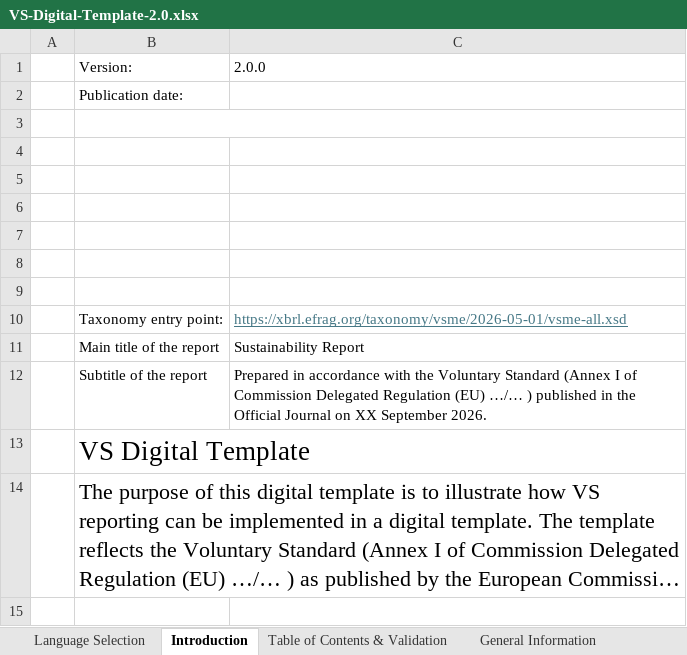
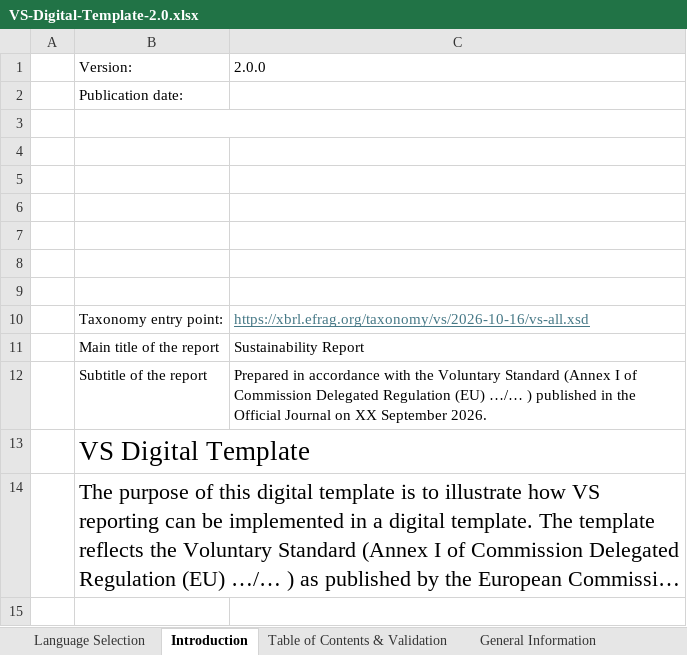
Before and after one commit to EFRAG-EU/Digital-Template-Data-Migration-Tool, an Excel workbook: src/migration_tool/data/VS-Digital-Template-2.0.xlsx, sheet Introduction, drawn as a sheet; only a part is shown; long unchanged cells end in …; values as stored, in another font and other column widths than the file's, no borders; charts and pictures not drawn; the diff names each change by its address in the sheet, - before the commit and + after, or states it on an @@ line.

Commit message:
Point the VS target template at the VS entry point

```diff
--- a/src/migration_tool/data/VS-Digital-Template-2.0.xlsx (sheet Introduction)
+++ b/src/migration_tool/data/VS-Digital-Template-2.0.xlsx (sheet Introduction)
-C10: https://xbrl.efrag.org/taxonomy/vsme/2026-05-01/vsme-all.xsd
+C10: https://xbrl.efrag.org/taxonomy/vs/2026-10-16/vs-all.xsd
```
